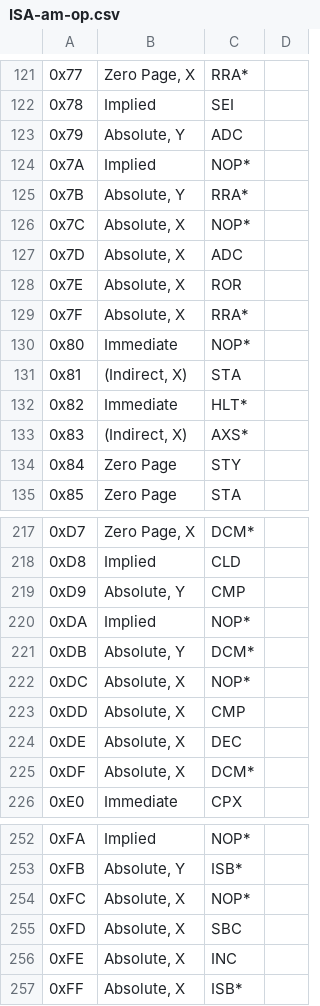
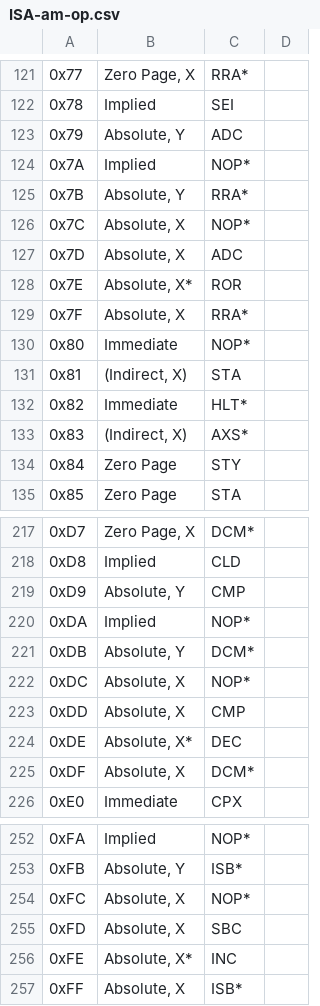
Before and after one commit to 2bitsin/Q2A03, a CSV file: data/ISA-am-op.csv, drawn as a sheet; only a part is shown, gaps mark what is left out; the diff covers the shown part only.

```diff
--- a/data/ISA-am-op.csv
+++ b/data/ISA-am-op.csv
@@ -128 +128 @@
-"0x7E","Absolute, X","ROR"
+"0x7E","Absolute, X*","ROR",
@@ -224 +224 @@
-"0xDE","Absolute, X","DEC"
+"0xDE","Absolute, X*","DEC",
@@ -256 +256 @@
-"0xFE","Absolute, X","INC"
+"0xFE","Absolute, X*","INC",
```
Also changed, not shown: 7 edited cells elsewhere in this file, data/ISA-am-cycles.csv, data/ISA-op-cycles.csv, 5 other files.
